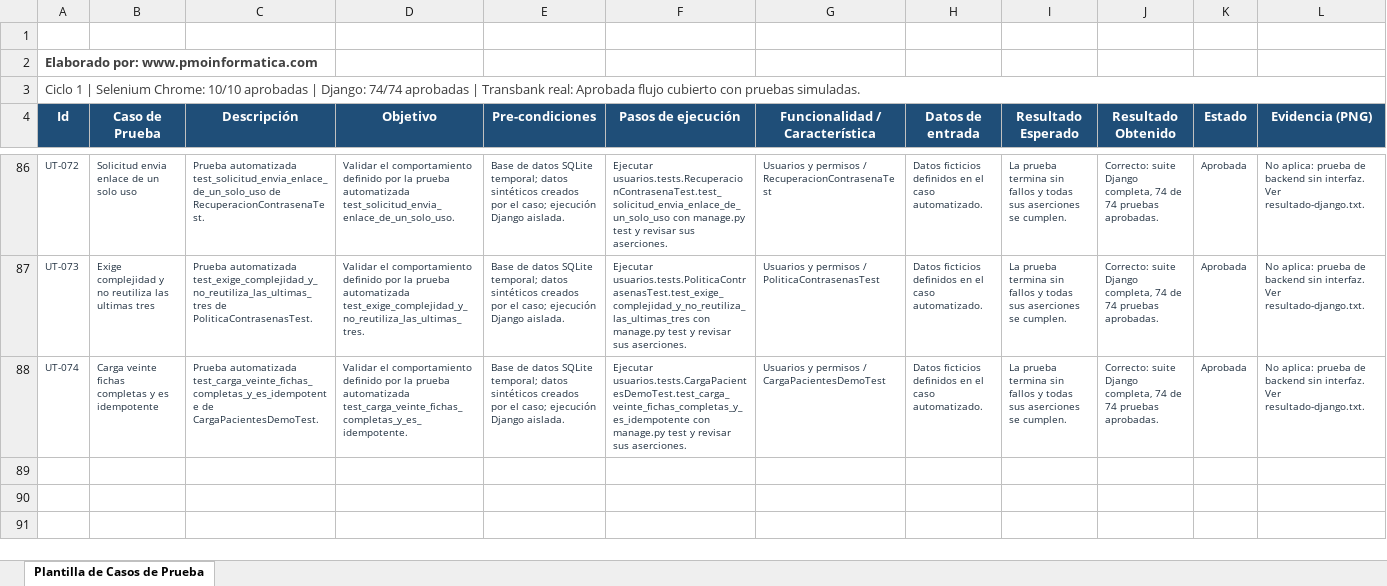
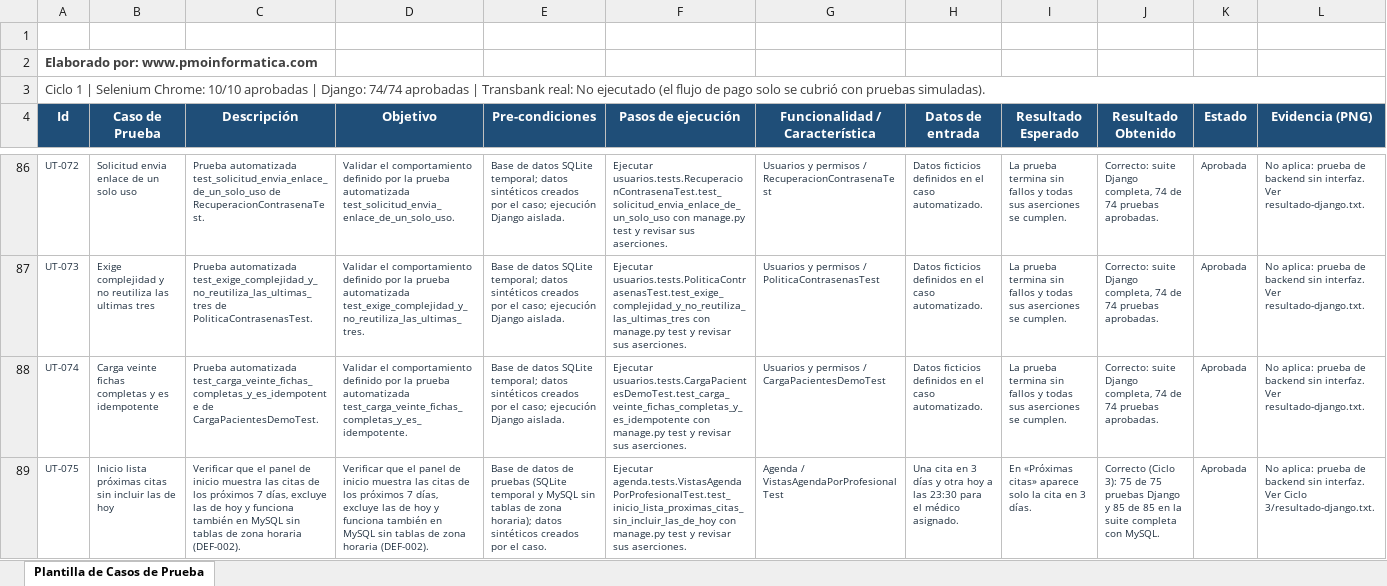
Before and after one commit to Recenvito/Proyecto-Capstone, an Excel workbook: docs/Fase 3/Planillas Excel/Casos de Prueba.xls.xlsx, sheet Plantilla de Casos de Prueba, drawn as a sheet; only a part is shown, gaps mark what is left out; values as stored, in another font and other column widths than the file's, no borders; the diff names each change by its address in the sheet, - before the commit and + after, or states it on an @@ line.

```diff
--- a/docs/Fase 3/Planillas Excel/Casos de Prueba.xls.xlsx (sheet Plantilla de Casos de Prueba)
+++ b/docs/Fase 3/Planillas Excel/Casos de Prueba.xls.xlsx (sheet Plantilla de Casos de Prueba)
-A3 (Id): …Transbank real: Aprobada flujo cubierto con pruebas simuladas.
+A3 (Id): …Transbank real: No ejecutado (el flujo de pago solo se cubrió con pruebas simuladas).
+row 89: UT-075 | Inicio lista próximas citas sin incluir las de hoy | Verificar que el panel de inicio muestra las citas de los próximos 7 días, excluye las de hoy y funciona también en MySQL sin tablas de zona horaria (DEF-002). | Verificar que el panel de inicio muestra las citas de los próximos 7 días, excluye las de hoy y funciona también en MySQL sin tablas de zona horaria (DEF-002). | Base de datos de pruebas (SQLite temporal y MySQL sin tablas de zona horaria); datos sintéticos creados por el caso. | Ejecutar agenda.tests.VistasAgendaPorProfesionalTest.test_inicio_lista_proximas_citas_sin_incluir_las_de_hoy con manage.py test y revisar sus aserciones. | Agenda / VistasAgendaPorProfesionalTest | Una cita en 3 días y otra hoy a las 23:30 para el médico asignado. | En «Próximas citas» aparece solo la cita en 3 días. | Correcto (Ciclo 3): 75 de 75 pruebas Django y 85 de 85 en la suite completa con MySQL. | Aprobada | No aplica: prueba de backend sin interfaz. Ver Ciclo 3/resultado-django.txt.
```
